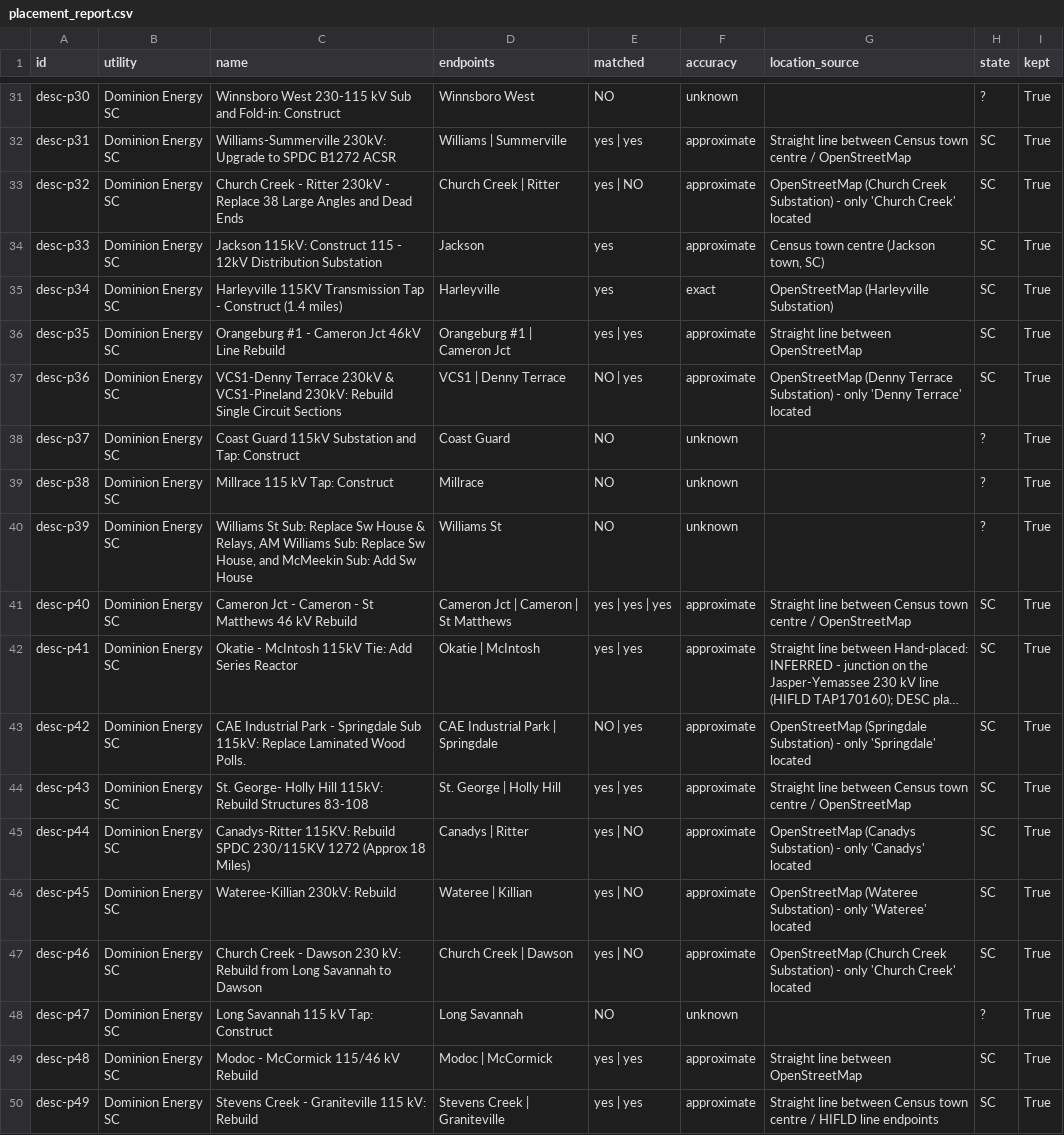
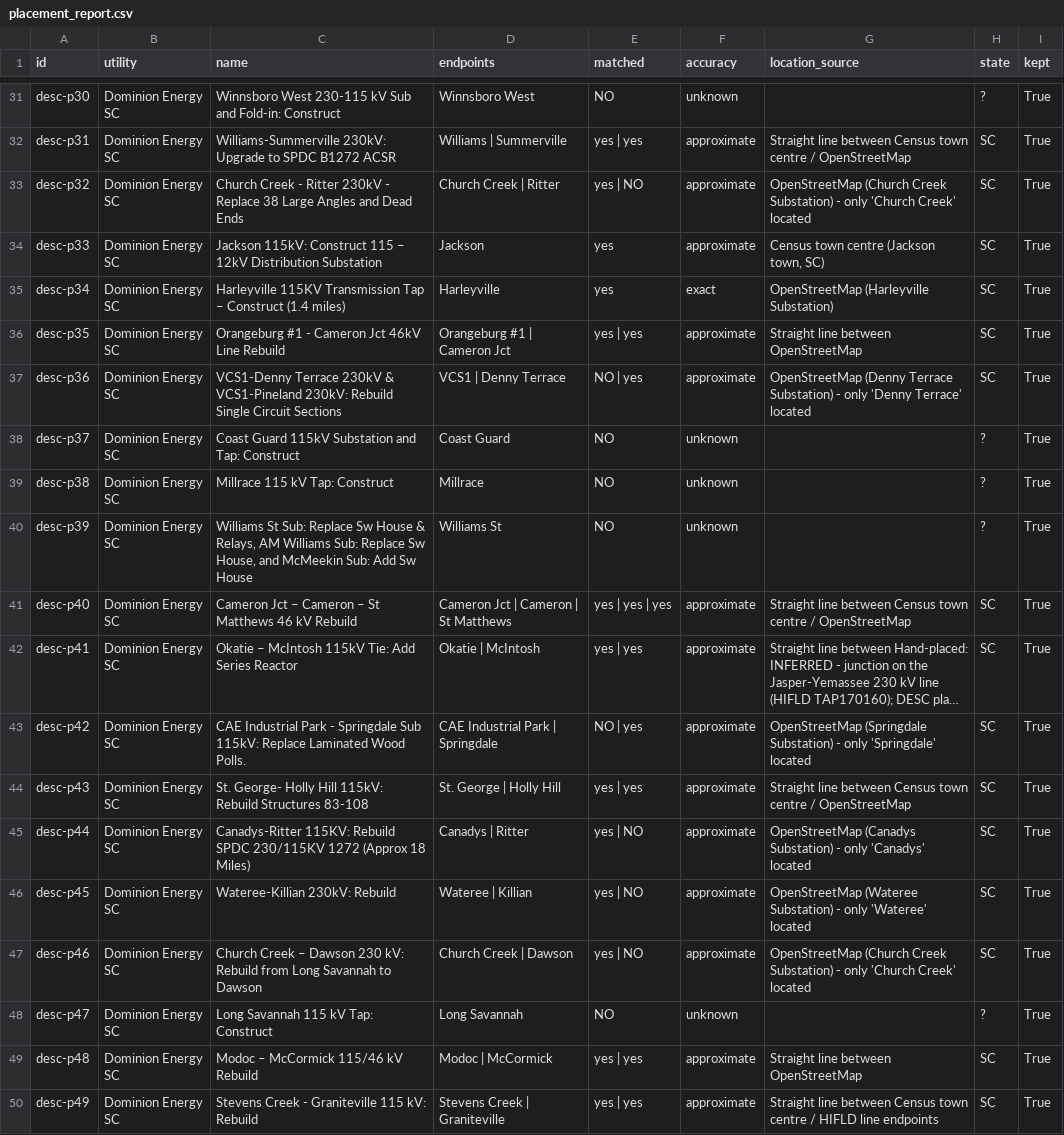
Before and after one commit to Lusangim/Shell_Hacks, a CSV file: data/build/placement_report.csv, drawn as a sheet; only a part is shown, gaps mark what is left out; long unchanged cells end in …; the diff covers the shown part only; the diff names each change by its address in the sheet, - before the commit and + after, or states it on an @@ line.

```diff
--- a/data/build/placement_report.csv
+++ b/data/build/placement_report.csv
-C34 (name): …Construct 115 - 12kV Distribution…
+C34 (name): …Construct 115 – 12kV Distribution…
-C35 (name): …Transmission Tap - Construct (1.4…
+C35 (name): …Transmission Tap – Construct (1.4…
-C41 (name): Cameron Jct - Cameron - St Matthews…
+C41 (name): Cameron Jct – Cameron – St Matthews…
-C42 (name): Okatie - McIntosh 115kV…
+C42 (name): Okatie – McIntosh 115kV…
-C47 (name): Church Creek - Dawson 230…
+C47 (name): Church Creek – Dawson 230…
-C49 (name): Modoc - McCormick 115/46 kV Rebuild
+C49 (name): Modoc – McCormick 115/46 kV Rebuild
```
Also changed, not shown: 15 edited cells elsewhere in this file, data/raw/desc_2026_2030_projects.csv, 9 other files.
